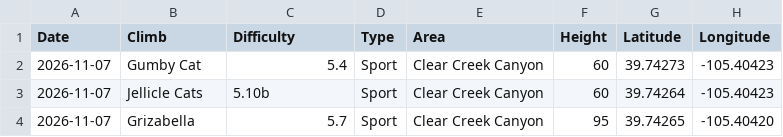
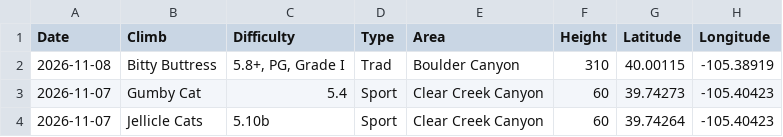
Before and after one commit to achiquit/ticks-db, a CSV file: data/climb-locs-heat.csv, drawn as a sheet; only a part is shown; the shorter side is filled out with more unchanged rows.

```diff
--- a/data/climb-locs-heat.csv
+++ b/data/climb-locs-heat.csv
@@ -1,2 +1,3 @@
 Date,Climb,Difficulty,Type,Area,Height,Latitude,Longitude
+2026-11-08,"Bitty Buttress","5.8+, PG, Grade I",Trad,"Boulder Canyon",310,40.00115," -105.38919"
 2026-11-07,"Gumby Cat",5.4,Sport,"Clear Creek Canyon",60,39.74273," -105.40423"
```
Also changed, not shown: data/climb-locs.csv, data/grades-by-success-and-style.csv, 12 other files.
